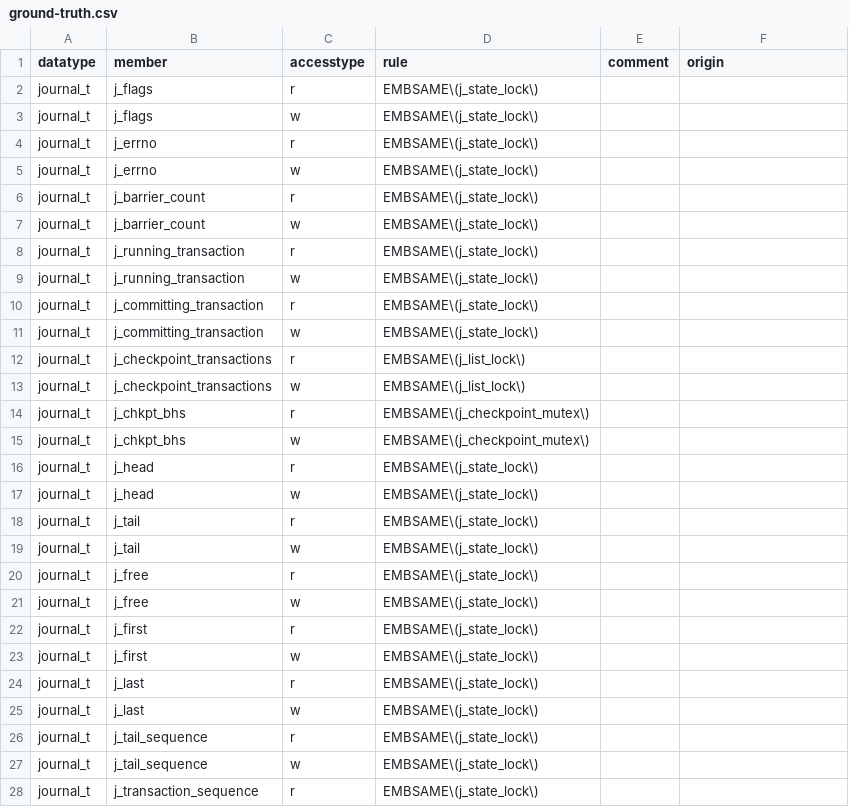
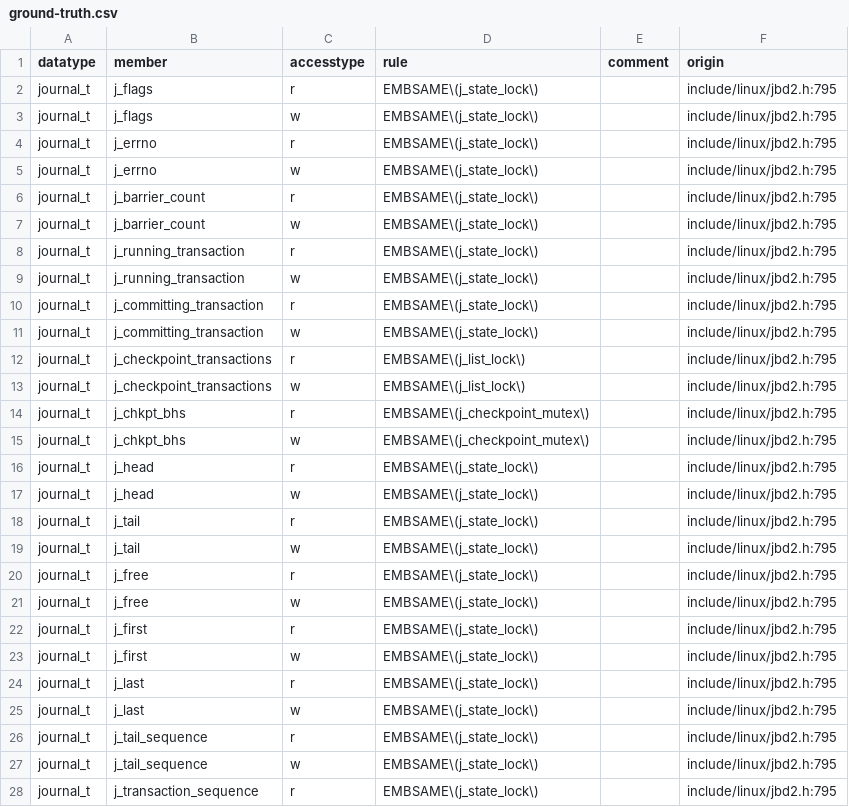
Before and after one commit to merlinscholz/lockdoc-tools, a CSV file: data/ground-truth.csv, drawn as a sheet; only a part is shown; the diff covers the shown part only.

Commit message:
Ground Truth: Added sources for the various locking rules

```diff
--- a/data/ground-truth.csv
+++ b/data/ground-truth.csv
@@ -1,28 +1,28 @@
 datatype;member;accesstype;rule;comment;origin
-journal_t;j_flags;r;EMBSAME\(j_state_lock\);;
-journal_t;j_flags;w;EMBSAME\(j_state_lock\);;
-journal_t;j_errno;r;EMBSAME\(j_state_lock\);;
-journal_t;j_errno;w;EMBSAME\(j_state_lock\);;
-journal_t;j_barrier_count;r;EMBSAME\(j_state_lock\);;
-journal_t;j_barrier_count;w;EMBSAME\(j_state_lock\);;
-journal_t;j_running_transaction;r;EMBSAME\(j_state_lock\);;
-journal_t;j_running_transaction;w;EMBSAME\(j_state_lock\);;
-journal_t;j_committing_transaction;r;EMBSAME\(j_state_lock\);;
-journal_t;j_committing_transaction;w;EMBSAME\(j_state_lock\);;
-journal_t;j_checkpoint_transactions;r;EMBSAME\(j_list_lock\);;
-journal_t;j_checkpoint_transactions;w;EMBSAME\(j_list_lock\);;
-journal_t;j_chkpt_bhs;r;EMBSAME\(j_checkpoint_mutex\);;
-journal_t;j_chkpt_bhs;w;EMBSAME\(j_checkpoint_mutex\);;
-journal_t;j_head;r;EMBSAME\(j_state_lock\);;
-journal_t;j_head;w;EMBSAME\(j_state_lock\);;
-journal_t;j_tail;r;EMBSAME\(j_state_lock\);;
-journal_t;j_tail;w;EMBSAME\(j_state_lock\);;
-journal_t;j_free;r;EMBSAME\(j_state_lock\);;
-journal_t;j_free;w;EMBSAME\(j_state_lock\);;
-journal_t;j_first;r;EMBSAME\(j_state_lock\);;
-journal_t;j_first;w;EMBSAME\(j_state_lock\);;
-journal_t;j_last;r;EMBSAME\(j_state_lock\);;
-journal_t;j_last;w;EMBSAME\(j_state_lock\);;
-journal_t;j_tail_sequence;r;EMBSAME\(j_state_lock\);;
-journal_t;j_tail_sequence;w;EMBSAME\(j_state_lock\);;
-journal_t;j_transaction_sequence;r;EMBSAME\(j_state_lock\);;
+journal_t;j_flags;r;EMBSAME\(j_state_lock\);;include/linux/jbd2.h:795
+journal_t;j_flags;w;EMBSAME\(j_state_lock\);;include/linux/jbd2.h:795
+journal_t;j_errno;r;EMBSAME\(j_state_lock\);;include/linux/jbd2.h:795
+journal_t;j_errno;w;EMBSAME\(j_state_lock\);;include/linux/jbd2.h:795
+journal_t;j_barrier_count;r;EMBSAME\(j_state_lock\);;include/linux/jbd2.h:795
+journal_t;j_barrier_count;w;EMBSAME\(j_state_lock\);;include/linux/jbd2.h:795
+journal_t;j_running_transaction;r;EMBSAME\(j_state_lock\);;include/linux/jbd2.h:795
+journal_t;j_running_transaction;w;EMBSAME\(j_state_lock\);;include/linux/jbd2.h:795
+journal_t;j_committing_transaction;r;EMBSAME\(j_state_lock\);;include/linux/jbd2.h:795
+journal_t;j_committing_transaction;w;EMBSAME\(j_state_lock\);;include/linux/jbd2.h:795
+journal_t;j_checkpoint_transactions;r;EMBSAME\(j_list_lock\);;include/linux/jbd2.h:795
+journal_t;j_checkpoint_transactions;w;EMBSAME\(j_list_lock\);;include/linux/jbd2.h:795
+journal_t;j_chkpt_bhs;r;EMBSAME\(j_checkpoint_mutex\);;include/linux/jbd2.h:795
+journal_t;j_chkpt_bhs;w;EMBSAME\(j_checkpoint_mutex\);;include/linux/jbd2.h:795
+journal_t;j_head;r;EMBSAME\(j_state_lock\);;include/linux/jbd2.h:795
+journal_t;j_head;w;EMBSAME\(j_state_lock\);;include/linux/jbd2.h:795
+journal_t;j_tail;r;EMBSAME\(j_state_lock\);;include/linux/jbd2.h:795
+journal_t;j_tail;w;EMBSAME\(j_state_lock\);;include/linux/jbd2.h:795
+journal_t;j_free;r;EMBSAME\(j_state_lock\);;include/linux/jbd2.h:795
+journal_t;j_free;w;EMBSAME\(j_state_lock\);;include/linux/jbd2.h:795
+journal_t;j_first;r;EMBSAME\(j_state_lock\);;include/linux/jbd2.h:795
+journal_t;j_first;w;EMBSAME\(j_state_lock\);;include/linux/jbd2.h:795
+journal_t;j_last;r;EMBSAME\(j_state_lock\);;include/linux/jbd2.h:795
+journal_t;j_last;w;EMBSAME\(j_state_lock\);;include/linux/jbd2.h:795
+journal_t;j_tail_sequence;r;EMBSAME\(j_state_lock\);;include/linux/jbd2.h:795
+journal_t;j_tail_sequence;w;EMBSAME\(j_state_lock\);;include/linux/jbd2.h:795
+journal_t;j_transaction_sequence;r;EMBSAME\(j_state_lock\);;include/linux/jbd2.h:795
```
Also changed, not shown: 6 added rows and 103 edited cells elsewhere in this file.
